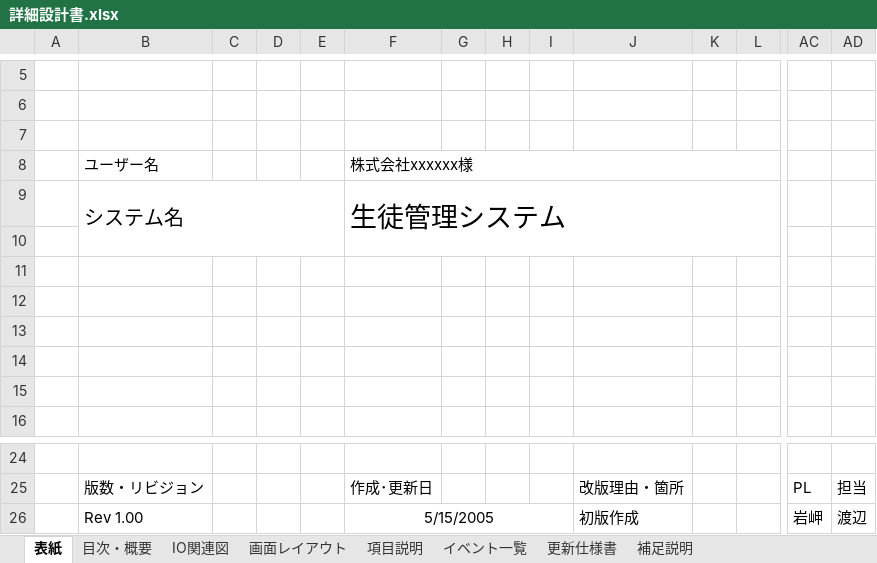
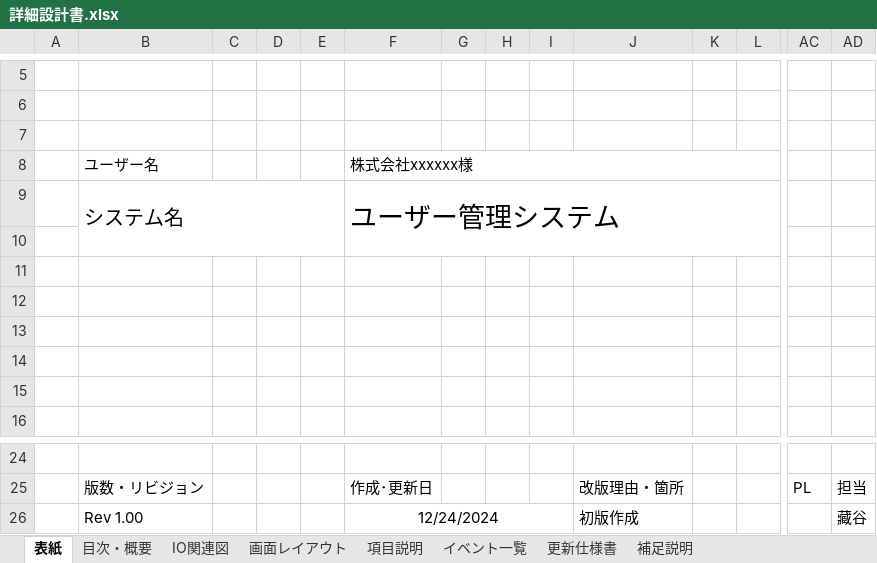
Before and after one commit to kkanami/13_-, an Excel workbook: document/【実習】各種設計書/詳細設計/詳細設計書.xlsx, sheet 表紙, drawn as a sheet; only a part is shown, gaps mark what is left out; values as stored, in another font and other column widths than the file's, no borders; charts and pictures not drawn; removed rows and columns are numbered as before the commit, all else as after; rows hold the shown columns only; the diff names each change by its address in the sheet, - before the commit and + after, or states it on an @@ line.

```diff
--- a/document/【実習】各種設計書/詳細設計/詳細設計書.xlsx (sheet 表紙)
+++ b/document/【実習】各種設計書/詳細設計/詳細設計書.xlsx (sheet 表紙)
-F9: 生徒管理システム
+F9: ユーザー管理システム
-row 26:  | Rev 1.00 |  |  |  | 5/15/2005 |  |  |  | 初版作成 |  |  | 岩岬 | 渡辺
+row 26:  | Rev 1.00 |  |  |  | 12/24/2024 |  |  |  | 初版作成 |  |  |  | 藏谷
```
Also changed, not shown: sheet 更新仕様書, sheet 項目説明, sheet 画面レイアウト, sheet イベント一覧, sheet 目次・概要, sheet 補足説明, 1 more sheet, charts or pictures, document/【実習】各種設計書/基本設計/テーブル定義書.xlsx, document/【実習】各種設計書/基本設計/基本設計書.xlsx, 1 other file.
